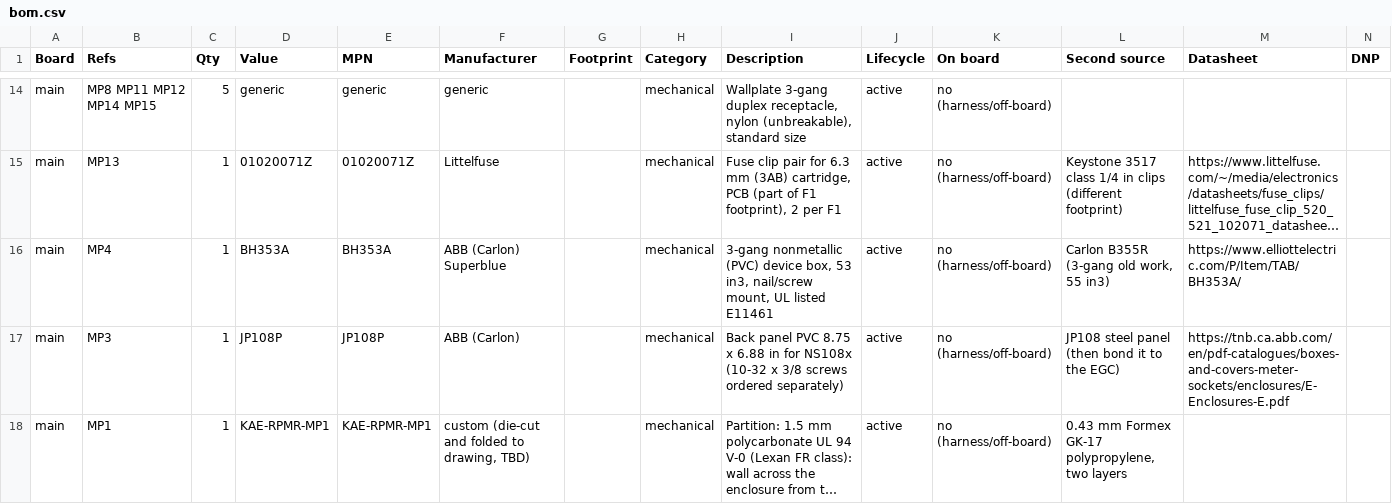
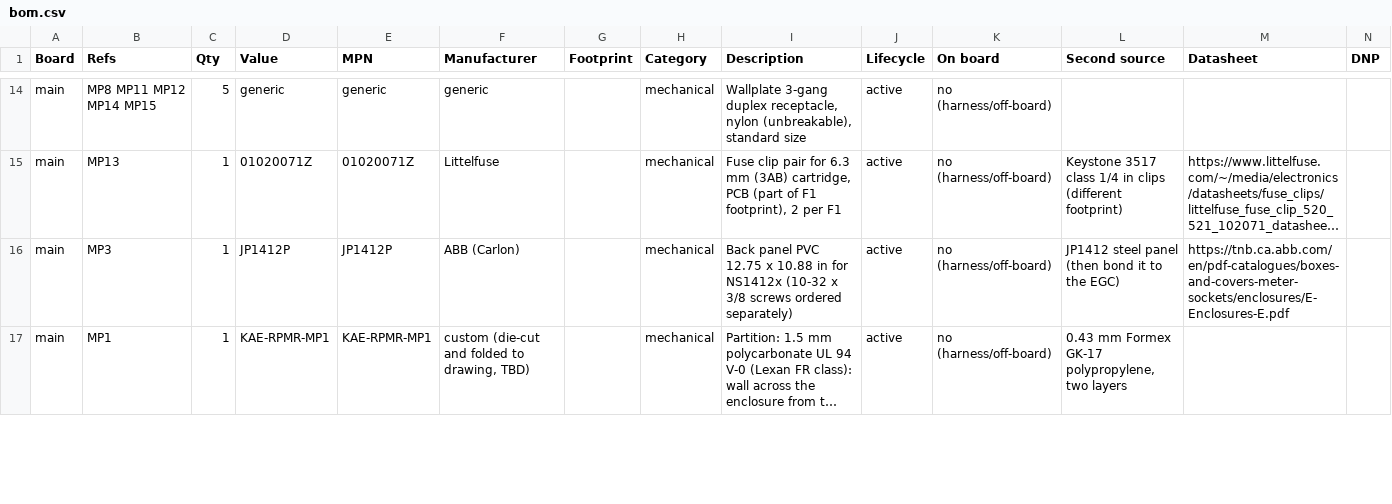
Before and after one commit to magnetic-trowel/kicad-auto-everything, a CSV file: designs/rpi-mains-relay/out/bom.csv, drawn as a sheet; only a part is shown, gaps mark what is left out; long unchanged cells end in …; removed rows and columns are numbered as before the commit, all else as after; the diff covers the shown part only; the diff names each change by its address in the sheet, - before the commit and + after, or states it on an @@ line.

```diff
--- a/designs/rpi-mains-relay/out/bom.csv
+++ b/designs/rpi-mains-relay/out/bom.csv
-row 16: main | MP4 | 1 | BH353A | BH353A | ABB (Carlon) Superblue |  | mechanical | 3-gang nonmetallic (PVC) device box, 53 in3, nail/screw mount, UL listed E11461 | active | no (harness/off-board) | Carlon B355R (3-gang old work, 55 in3) | https://www.elliottelectric.com/P/Item/TAB/BH353A/
-D16 (Value): JP108P
+D16 (Value): JP1412P
-E16 (MPN): JP108P
+E16 (MPN): JP1412P
-I16 (Description): …panel PVC 8.75 x 6.88 in for NS108x (10-32 x…
+I16 (Description): …panel PVC 12.75 x 10.88 in for NS1412x (10-32 x…
-L16 (Second source): JP108 steel panel (then bond it to the EGC)
+L16 (Second source): JP1412 steel panel (then bond it to the EGC)
```
Also changed, not shown: 1 added row and 4 edited cells elsewhere in this file, 11 other files.
